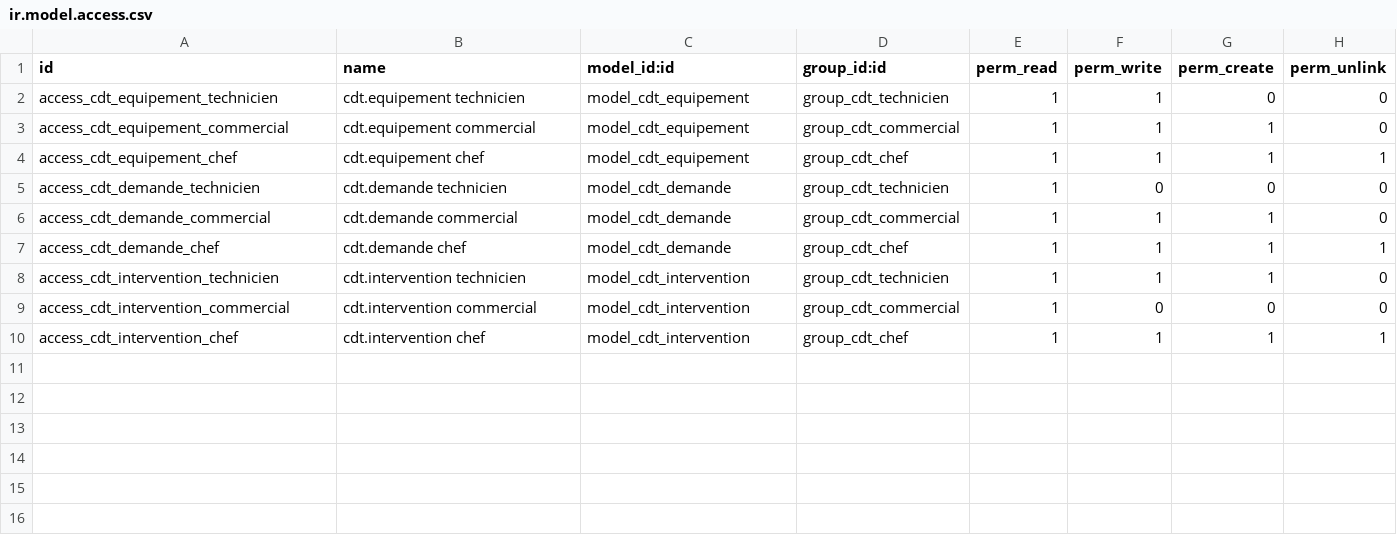
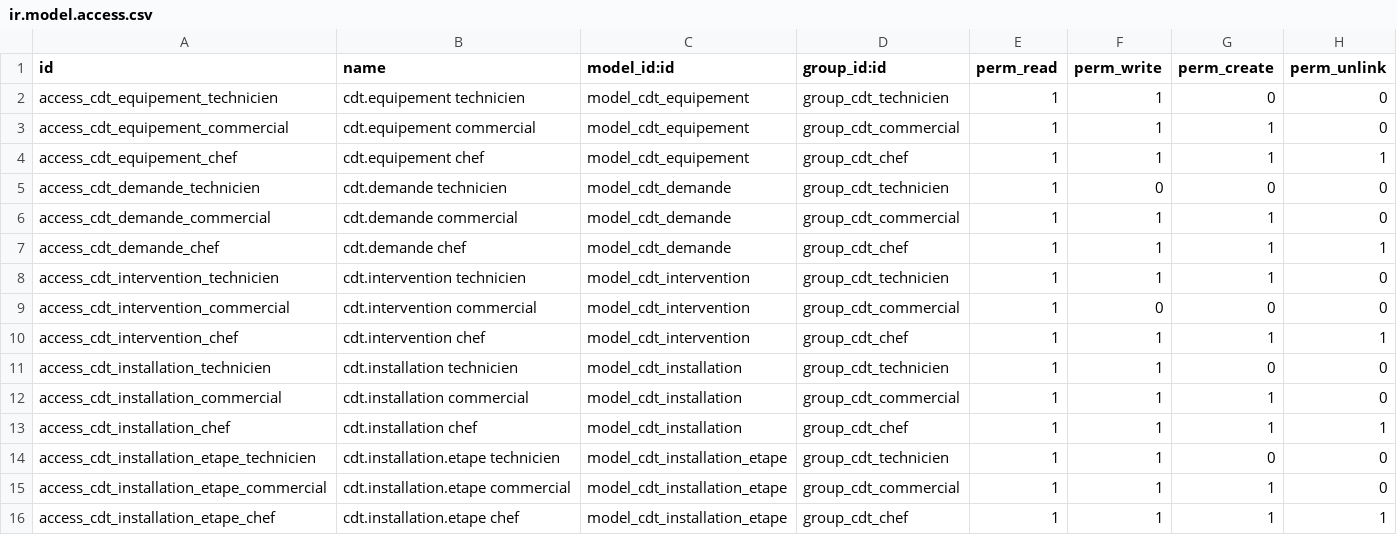
Before and after one commit to A-urie/Maintenance-et-installation-d-quipements-industriels-BADOU-, a CSV file: cdt_maintenance/security/ir.model.access.csv, drawn as a sheet; the diff names each change by its address in the sheet, - before the commit and + after, or states it on an @@ line.

Commit message:
Ajout du dossier d'installation et de ses etapes

```diff
--- a/cdt_maintenance/security/ir.model.access.csv
+++ b/cdt_maintenance/security/ir.model.access.csv
+row 11: access_cdt_installation_technicien | cdt.installation technicien | model_cdt_installation | group_cdt_technicien | 1 | 1 | 0 | 0
+row 12: access_cdt_installation_commercial | cdt.installation commercial | model_cdt_installation | group_cdt_commercial | 1 | 1 | 1 | 0
+row 13: access_cdt_installation_chef | cdt.installation chef | model_cdt_installation | group_cdt_chef | 1 | 1 | 1 | 1
+row 14: access_cdt_installation_etape_technicien | cdt.installation.etape technicien | model_cdt_installation_etape | group_cdt_technicien | 1 | 1 | 0 | 0
+row 15: access_cdt_installation_etape_commercial | cdt.installation.etape commercial | model_cdt_installation_etape | group_cdt_commercial | 1 | 1 | 1 | 0
+row 16: access_cdt_installation_etape_chef | cdt.installation.etape chef | model_cdt_installation_etape | group_cdt_chef | 1 | 1 | 1 | 1
```
Also changed, not shown: 6 other files.
